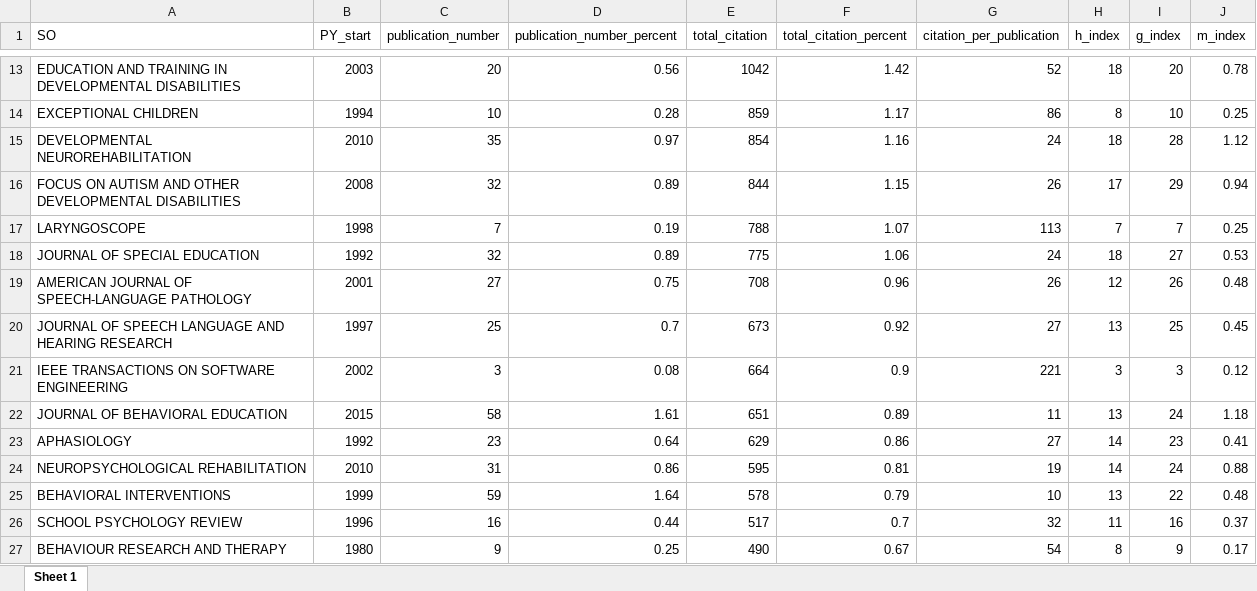
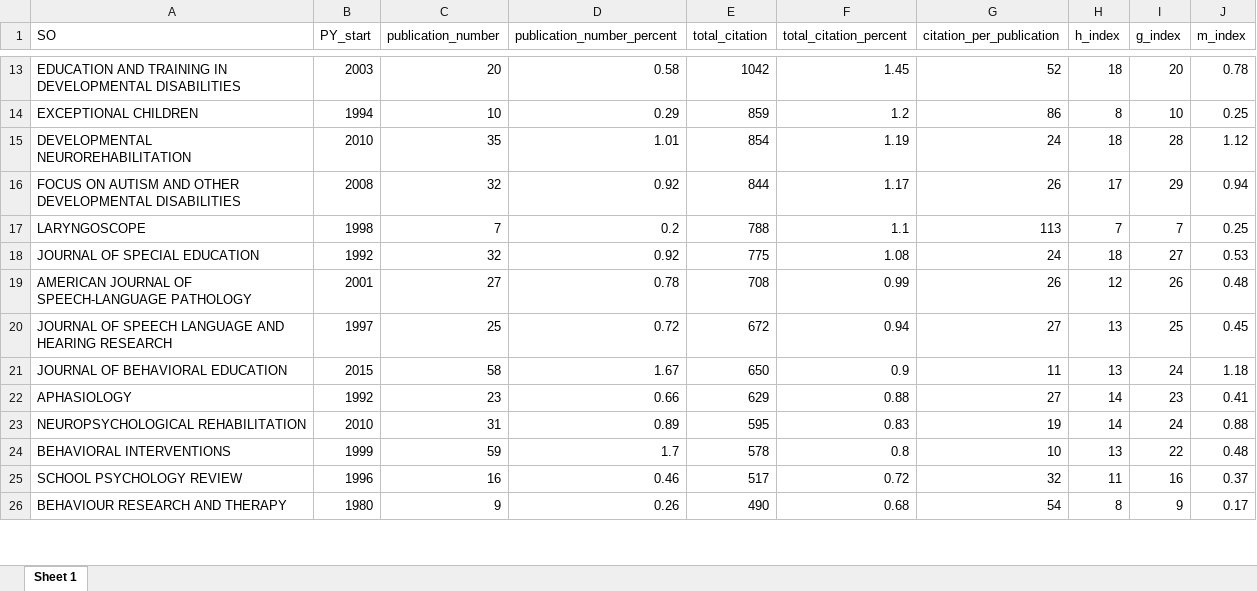
Before and after one commit to mshin77/scd-llm, an Excel workbook: files/source_combined.xlsx, sheet Sheet 1, drawn as a sheet; only a part is shown, gaps mark what is left out; values as stored, in another font and other column widths than the file's, no borders; removed rows and columns are numbered as before the commit, all else as after; the diff covers the shown part only; the diff names each change by its address in the sheet, - before the commit and + after, or states it on an @@ line.

```diff
--- a/files/source_combined.xlsx (sheet Sheet 1)
+++ b/files/source_combined.xlsx (sheet Sheet 1)
-D13 (publication_number_percent): 0.56
+D13 (publication_number_percent): 0.58
-F13 (total_citation_percent): 1.42
+F13 (total_citation_percent): 1.45
-D14 (publication_number_percent): 0.28
+D14 (publication_number_percent): 0.29
-F14 (total_citation_percent): 1.17
+F14 (total_citation_percent): 1.2
-D15 (publication_number_percent): 0.97
+D15 (publication_number_percent): 1.01
-F15 (total_citation_percent): 1.16
+F15 (total_citation_percent): 1.19
-D16 (publication_number_percent): 0.89
+D16 (publication_number_percent): 0.92
-F16 (total_citation_percent): 1.15
+F16 (total_citation_percent): 1.17
-D17 (publication_number_percent): 0.19
+D17 (publication_number_percent): 0.2
-F17 (total_citation_percent): 1.07
+F17 (total_citation_percent): 1.1
-D18 (publication_number_percent): 0.89
+D18 (publication_number_percent): 0.92
-F18 (total_citation_percent): 1.06
+F18 (total_citation_percent): 1.08
-D19 (publication_number_percent): 0.75
+D19 (publication_number_percent): 0.78
-F19 (total_citation_percent): 0.96
+F19 (total_citation_percent): 0.99
-D20 (publication_number_percent): 0.7
+D20 (publication_number_percent): 0.72
-E20 (total_citation): 673
+E20 (total_citation): 672
-F20 (total_citation_percent): 0.92
+F20 (total_citation_percent): 0.94
-row 21: IEEE TRANSACTIONS ON SOFTWARE ENGINEERING | 2002 | 3 | 0.08 | 664 | 0.9 | 221 | 3 | 3 | 0.12
-D21 (publication_number_percent): 1.61
+D21 (publication_number_percent): 1.67
-E21 (total_citation): 651
+E21 (total_citation): 650
-F21 (total_citation_percent): 0.89
+F21 (total_citation_percent): 0.9
-D22 (publication_number_percent): 0.64
+D22 (publication_number_percent): 0.66
-F22 (total_citation_percent): 0.86
+F22 (total_citation_percent): 0.88
-D23 (publication_number_percent): 0.86
+D23 (publication_number_percent): 0.89
-F23 (total_citation_percent): 0.81
+F23 (total_citation_percent): 0.83
-D24 (publication_number_percent): 1.64
+D24 (publication_number_percent): 1.7
-F24 (total_citation_percent): 0.79
+F24 (total_citation_percent): 0.8
-D25 (publication_number_percent): 0.44
+D25 (publication_number_percent): 0.46
-F25 (total_citation_percent): 0.7
+F25 (total_citation_percent): 0.72
-D26 (publication_number_percent): 0.25
+D26 (publication_number_percent): 0.26
-F26 (total_citation_percent): 0.67
+F26 (total_citation_percent): 0.68
```
Also changed, not shown: 19 added rows, 125 removed rows and 231 edited cells elsewhere in this sheet, files/Countries_Prod_TC.xlsx, files/MainInformationDF.xlsx, 14 other files.
